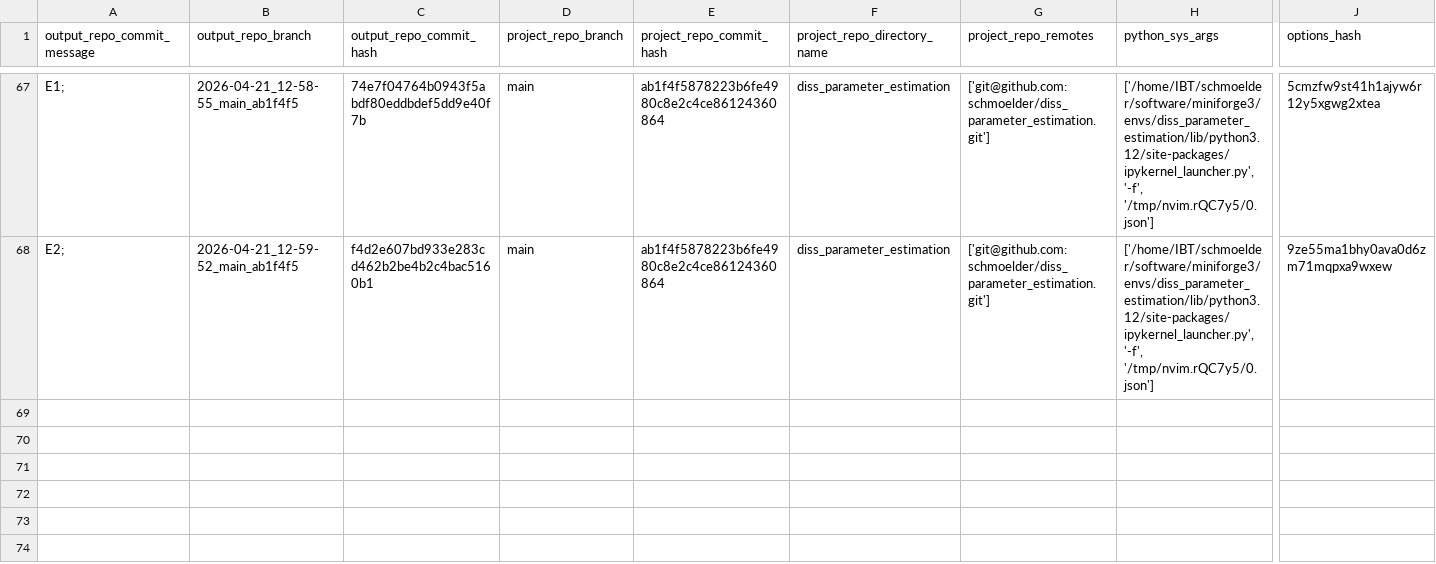
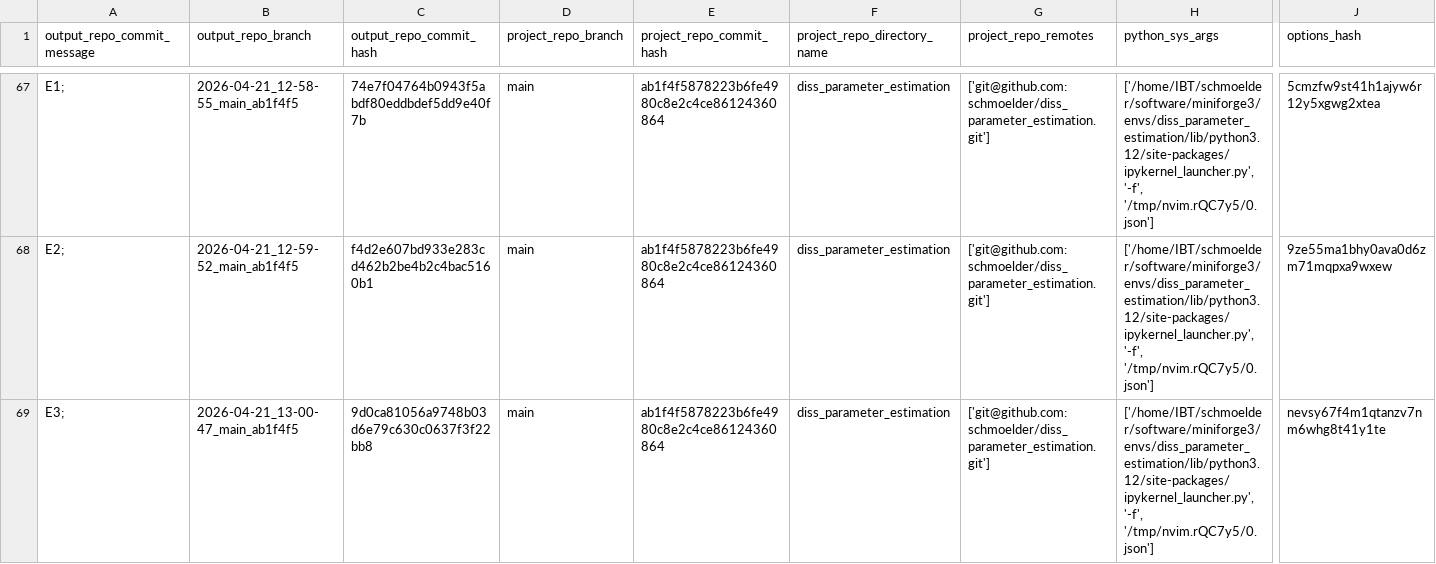
Before and after one commit to schmoelder/diss_parameter_estimation_output, a TSV file: log.tsv, drawn as a sheet; only a part is shown, gaps mark what is left out; rows hold the shown columns only; the diff names each change by its address in the sheet, - before the commit and + after, or states it on an @@ line.

Commit message:
log for 'E3; ' of branch '2026-04-21_13-00-47_main_ab1f4f5'

```diff
--- a/log.tsv
+++ b/log.tsv
+row 69: E3; | 2026-04-21_13-00-47_main_ab1f4f5 | 9d0ca81056a9748b03d6e79c630c0637f3f22bb8 | main | ab1f4f5878223b6fe4980c8e2c4ce86124360864 | diss_parameter_estimation | ['git@github.com:schmoelder/diss_parameter_estimation.git'] | ['/home/IBT/schmoelder/software/miniforge3/envs/diss_parameter_estimation/lib/python3.12/site-packages/ipykernel_launcher.py', '-f', '/tmp/nvim.rQC7y5/0.json'] | nevsy67f4m1qtanzv7nm6whg8t41y1te
```
Also changed, not shown: 7 other files.
